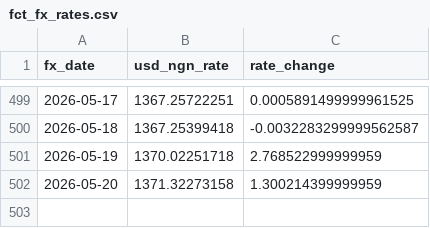
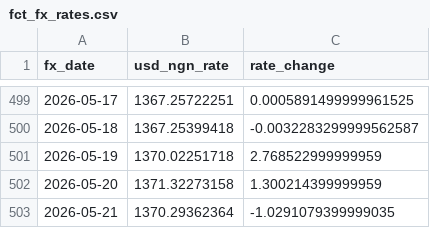
Before and after one commit to daniel-adebayo/crypto-market-signals, a CSV file: data/fct_fx_rates.csv, drawn as a sheet; only a part is shown, gaps mark what is left out.

```diff
--- a/data/fct_fx_rates.csv
+++ b/data/fct_fx_rates.csv
@@ -502 +502,2 @@ fx_date,usd_ngn_rate,rate_change
 2026-05-20,1371.32273158,1.300214399999959
+2026-05-21,1370.29362364,-1.0291079399999035
```
Also changed, not shown: 1 other file.
